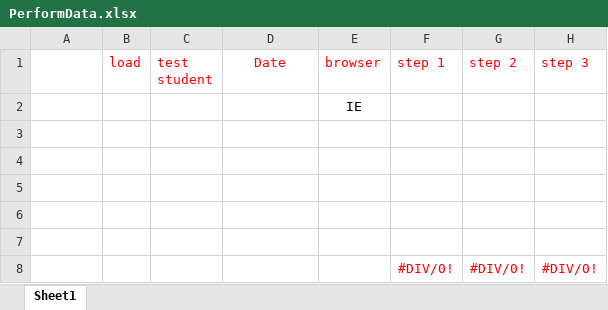
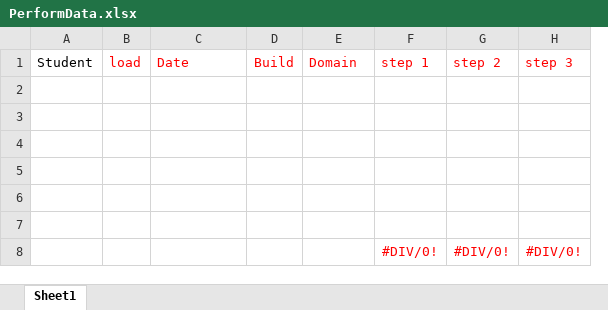
Before and after one commit to tol-ka/FunctionalPerformance, an Excel workbook: Data/PerformData.xlsx, sheet Sheet1, drawn as a sheet; only a part is shown; values as stored, in another font and other column widths than the file's, no borders; removed rows and columns are numbered as before the commit, all else as after; the diff names each change by its address in the sheet, - before the commit and + after, or states it on an @@ line.

```diff
--- a/Data/PerformData.xlsx (sheet Sheet1)
+++ b/Data/PerformData.xlsx (sheet Sheet1)
-column C (test student), empty
+column D (Build), empty
-A1: (empty)
+A1: Student
-C1 alignment: center
+C1 alignment: left
-E1: browser
+E1: Domain
-E2 (Domain): IE
+E2 (Domain): (empty)
```
Also changed, not shown: 25 other files.
